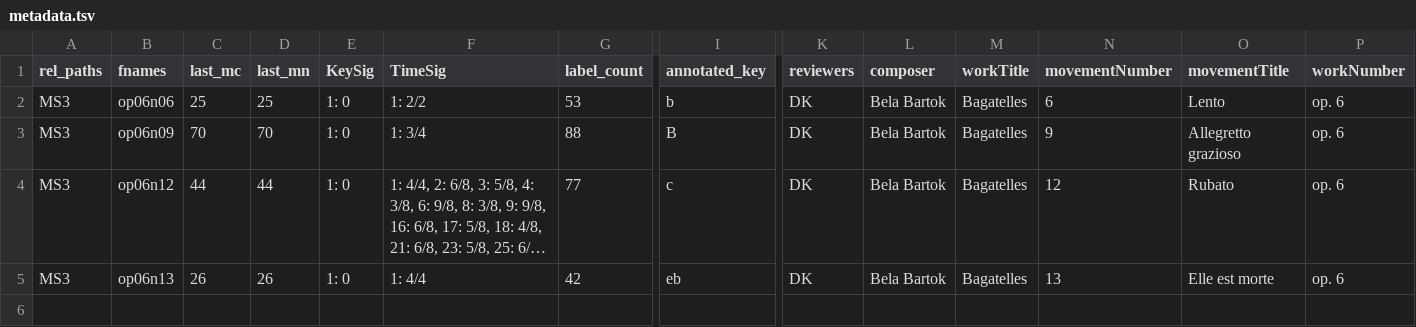
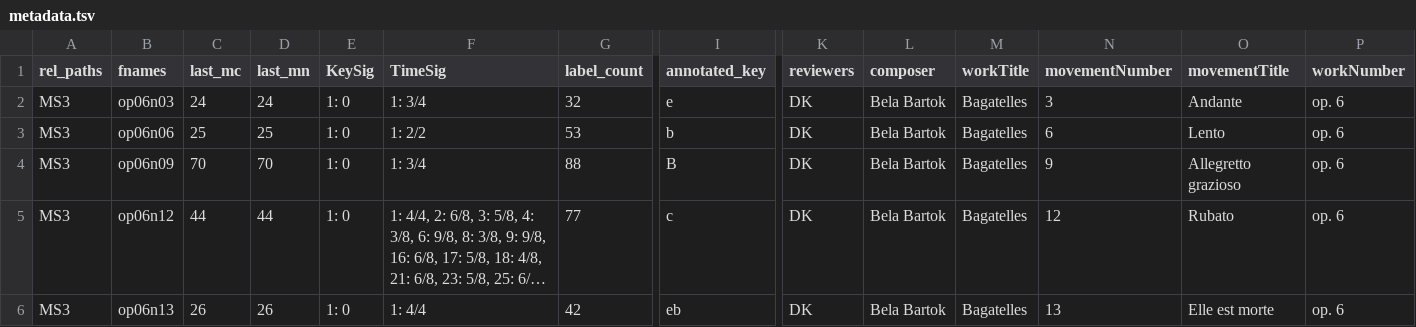
Before and after one commit to DCMLab/bartok_bagatelles, a TSV file: metadata.tsv, drawn as a sheet; only a part is shown, gaps mark what is left out; long unchanged cells end in …; rows hold the shown columns only; the diff names each change by its address in the sheet, - before the commit and + after, or states it on an @@ line.

```diff
--- a/metadata.tsv
+++ b/metadata.tsv
+row 2: MS3 | op06n03 | 24 | 24 | 1: 0 | 1: 3/4 | 32 | e | DK | Bela Bartok | Bagatelles | 3 | Andante | op. 6
```
Also changed, not shown: 2 other files.
